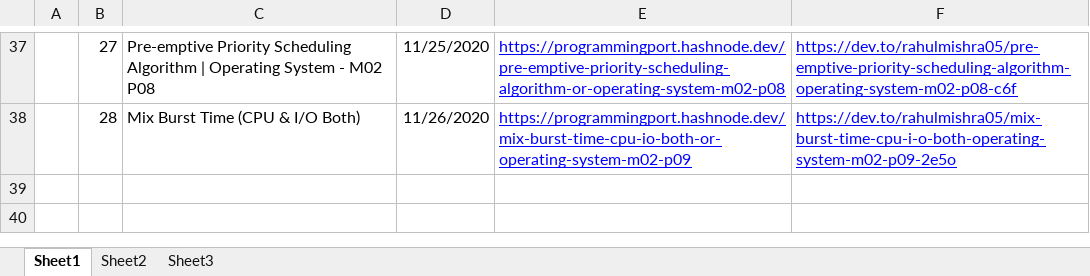
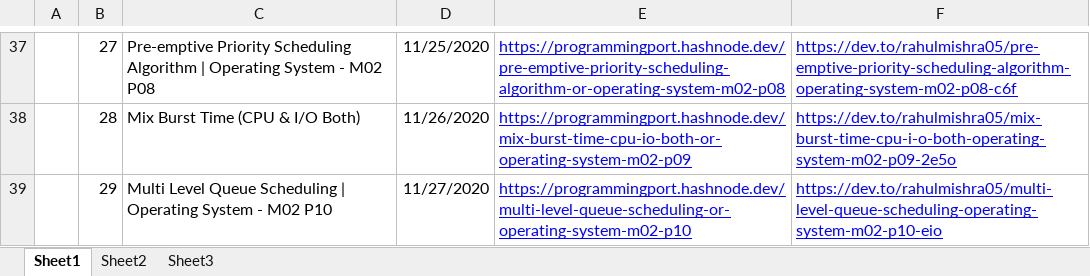
Before and after one commit to rahulMishra05/Blog, an Excel workbook: Log_of_all_Blogs.xlsx, sheet Sheet1, drawn as a sheet; only a part is shown, gaps mark what is left out; values as stored, in another font and other column widths than the file's, no borders; charts and pictures and table styles not drawn; the diff names each change by its address in the sheet, - before the commit and + after, or states it on an @@ line.

Commit message:
Log file updated

```diff
--- a/Log_of_all_Blogs.xlsx (sheet Sheet1)
+++ b/Log_of_all_Blogs.xlsx (sheet Sheet1)
+row 39:  | 29 | Multi Level Queue Scheduling | Operating System - M02 P10 | 11/27/2020 | https://programmingport.hashnode.dev/multi-level-queue-scheduling-or-operating-system-m02-p10 | https://dev.to/rahulmishra05/multi-level-queue-scheduling-operating-system-m02-p10-eio
```
